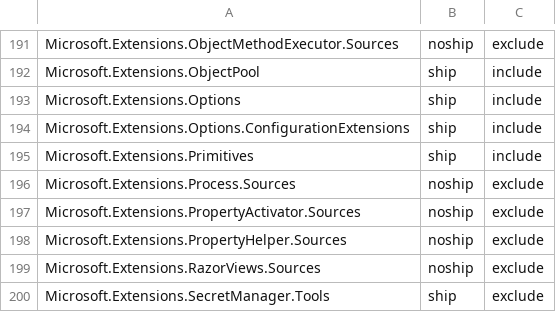
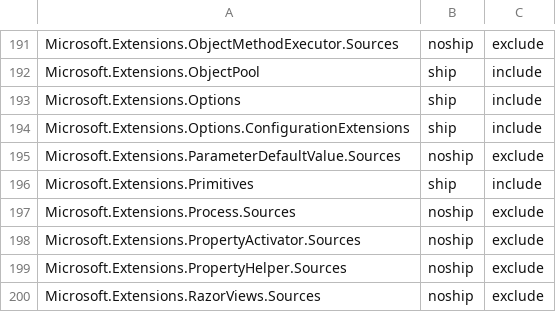
Before and after one commit to aspnet/Coherence, a CSV file: packages/packages.csv, drawn as a sheet; only a part is shown, gaps mark what is left out; the shorter side is filled out with more unchanged rows; the diff names each change by its address in the sheet, - before the commit and + after, or states it on an @@ line.

Commit message:
Add Microsoft.Extensions.ParameterDefaultValue.Sources to packages (#234)

```diff
--- a/packages/packages.csv
+++ b/packages/packages.csv
+row 195: Microsoft.Extensions.ParameterDefaultValue.Sources | noship | exclude
```
